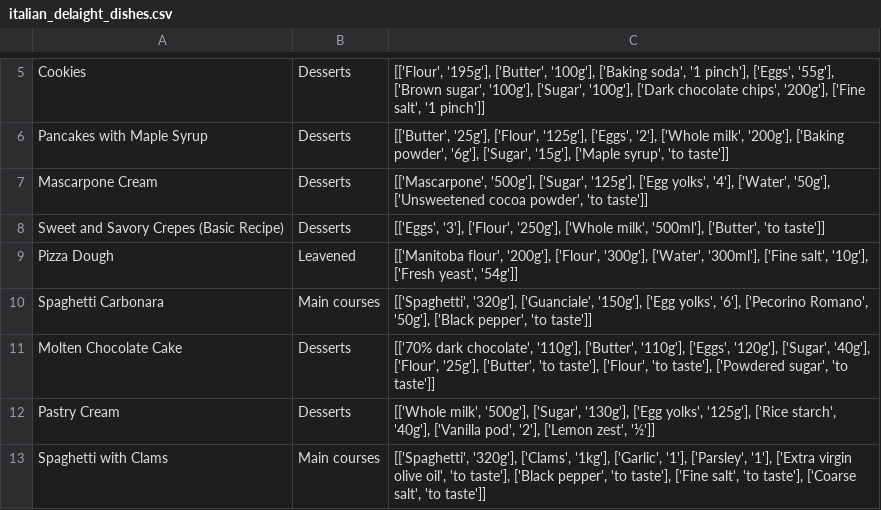
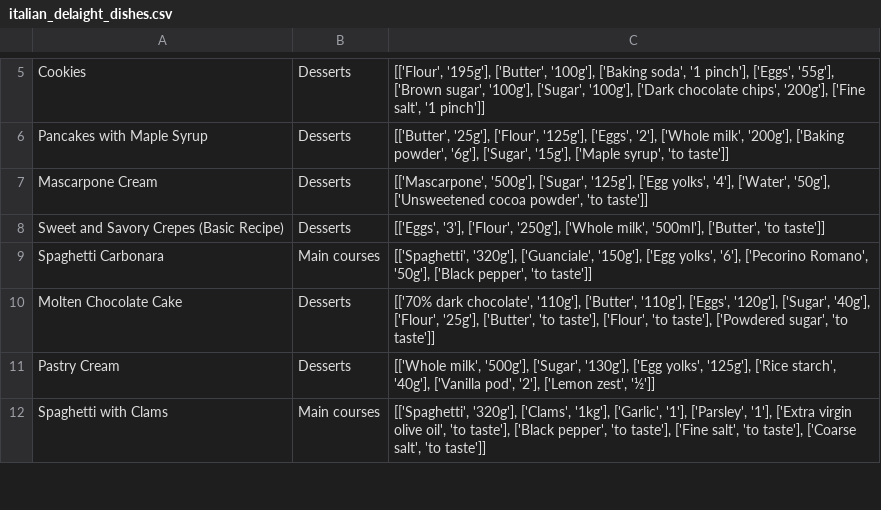
Before and after one commit to upeter/ai-jvm, a CSV file: langchain4j/src/main/resources/food/italian_delaight_dishes.csv, drawn as a sheet; only a part is shown, gaps mark what is left out.

Commit message:
remove pizza dough

```diff
--- a/langchain4j/src/main/resources/food/italian_delaight_dishes.csv
+++ b/langchain4j/src/main/resources/food/italian_delaight_dishes.csv
@@ -8,3 +8,2 @@ Mascarpone Cream,Desserts,"[['Mascarpone', '500g'], ['Sugar', '125g'], ['Egg yol
 Sweet and Savory Crepes (Basic Recipe),Desserts,"[['Eggs', '3'], ['Flour', '250g'], ['Whole milk', '500ml'], ['Butter', 'to taste']]"
-Pizza Dough,Leavened,"[['Manitoba flour', '200g'], ['Flour', '300g'], ['Water', '300ml'], ['Fine salt', '10g'], ['Fresh yeast', '54g']]"
 Spaghetti Carbonara,Main courses,"[['Spaghetti', '320g'], ['Guanciale', '150g'], ['Egg yolks', '6'], ['Pecorino Romano', '50g'], ['Black pepper', 'to taste']]"
```
